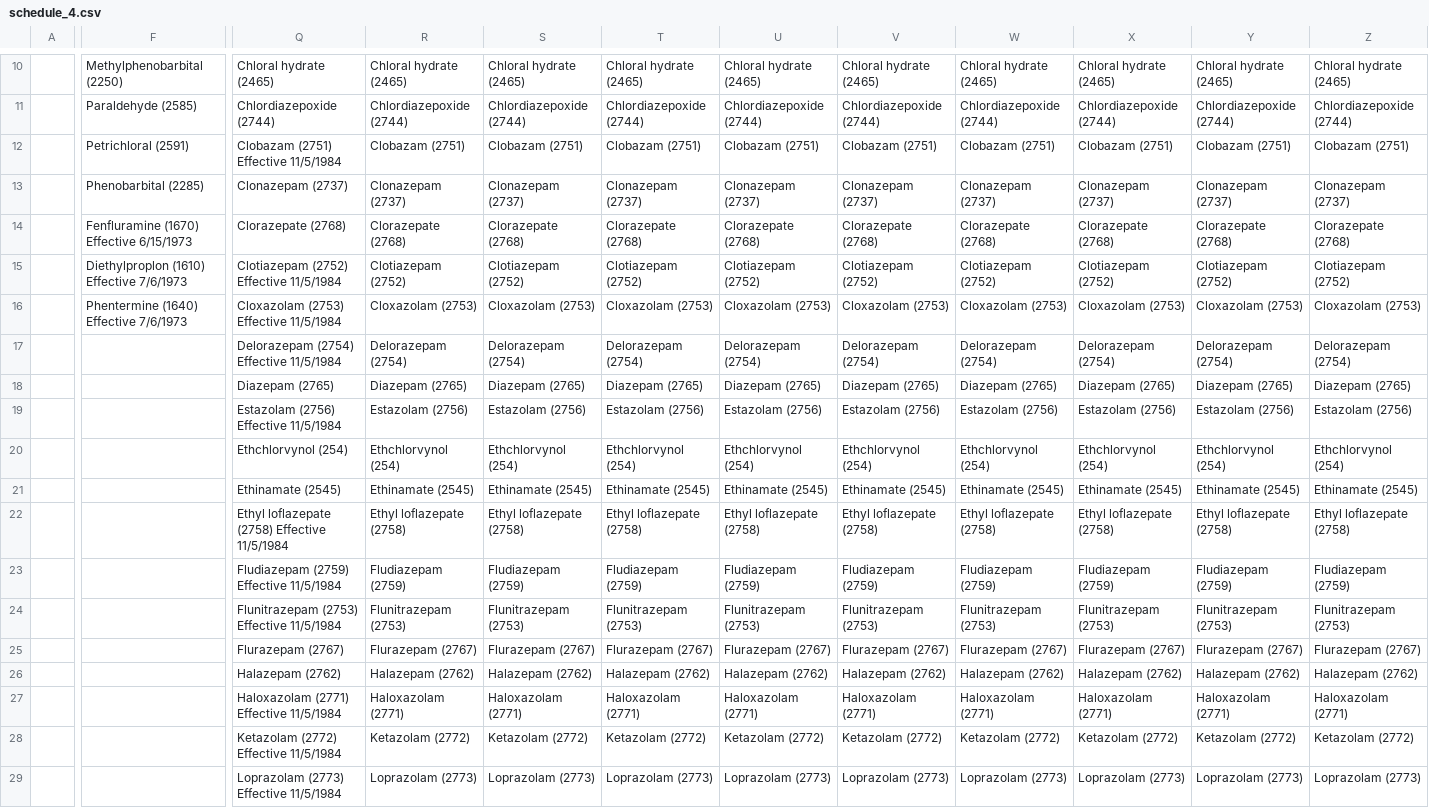
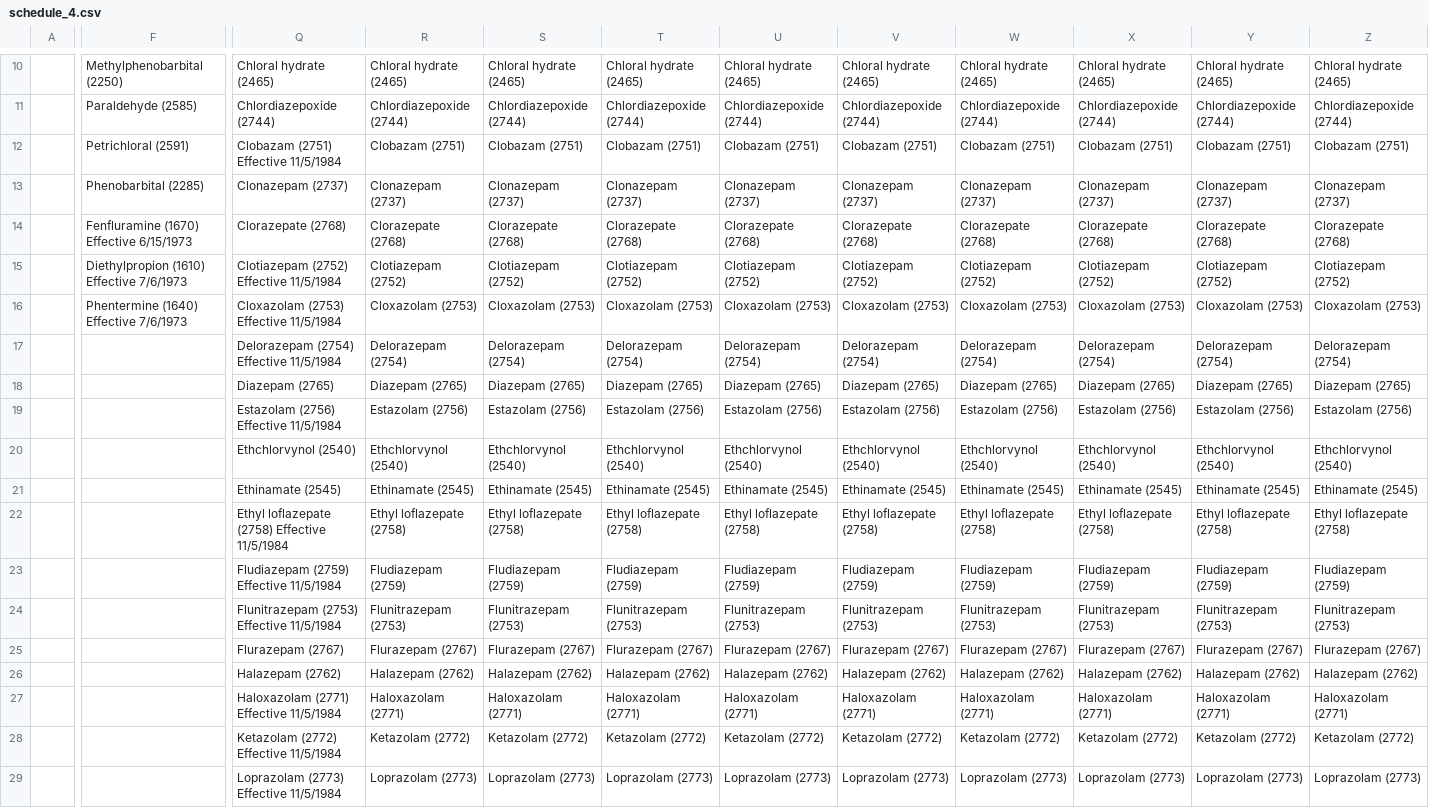
Before and after one commit to apurvis/controlled_sub_data, a CSV file: script/schedule_data/schedule_4.csv, drawn as a sheet; only a part is shown, gaps mark what is left out; the diff covers the shown part only; the diff names each change by its address in the sheet, - before the commit and + after, or states it on an @@ line.

```diff
--- a/script/schedule_data/schedule_4.csv
+++ b/script/schedule_data/schedule_4.csv
-F15: Diethylproplon (1610) Effective 7/6/1973
+F15: Diethylpropion (1610) Effective 7/6/1973
-Q20: Ethchlorvynol (254)
+Q20: Ethchlorvynol (2540)
-R20: Ethchlorvynol (254)
+R20: Ethchlorvynol (2540)
-S20: Ethchlorvynol (254)
+S20: Ethchlorvynol (2540)
-T20: Ethchlorvynol (254)
+T20: Ethchlorvynol (2540)
-U20: Ethchlorvynol (254)
+U20: Ethchlorvynol (2540)
-V20: Ethchlorvynol (254)
+V20: Ethchlorvynol (2540)
-W20: Ethchlorvynol (254)
+W20: Ethchlorvynol (2540)
-X20: Ethchlorvynol (254)
+X20: Ethchlorvynol (2540)
-Y20: Ethchlorvynol (254)
+Y20: Ethchlorvynol (2540)
-Z20: Ethchlorvynol (254)
+Z20: Ethchlorvynol (2540)
```
Also changed, not shown: 21 edited cells elsewhere in this file, script/schedule_data/schedule_2.csv, 9 other files.
